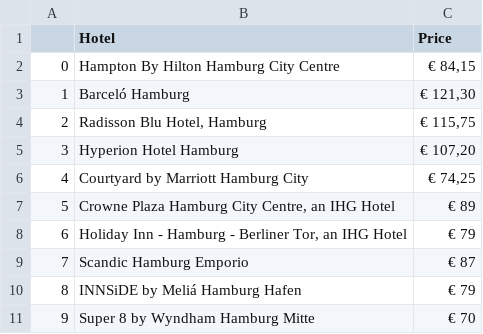
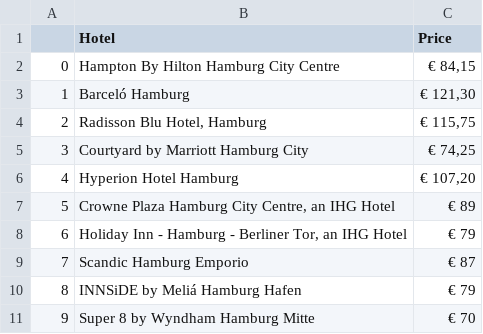
Before and after one commit to christajosephina/Project-week-6, a CSV file: hamburghotelprices.csv, drawn as a sheet.

```diff
--- a/hamburghotelprices.csv
+++ b/hamburghotelprices.csv
@@ -10,8 +10,8 @@ Radisson Blu Hotel, Hamburg
 ","€ 115,75"
-3,"
-Hyperion Hotel Hamburg
-","€ 107,20"
-4,"
-Courtyard by Marriott Hamburg City
-","€ 74,25"
+3,"
+Courtyard by Marriott Hamburg City
+","€ 74,25"
+4,"
+Hyperion Hotel Hamburg
+","€ 107,20"
 5,"
```
